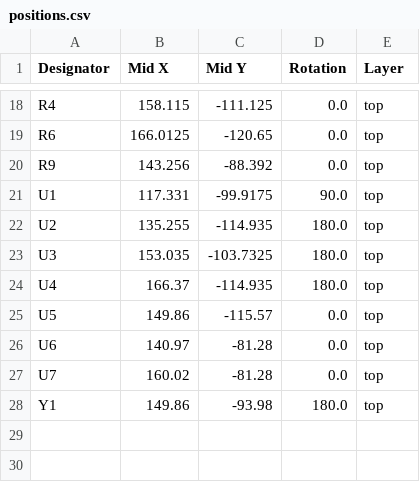
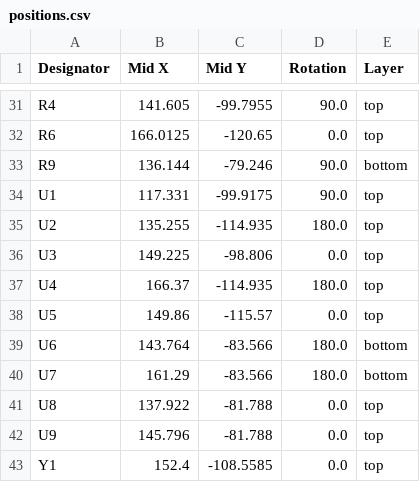
Before and after one commit to tokai-student-rocket-project/H-62-Avionics, a CSV file: KiCAD/ValveControlModule/production/positions.csv, drawn as a sheet; only a part is shown, gaps mark what is left out; addresses are those after the commit; the diff covers the shown part only; the diff names each change by its address in the sheet, - before the commit and + after, or states it on an @@ line.

```diff
--- a/KiCAD/ValveControlModule/production/positions.csv
+++ b/KiCAD/ValveControlModule/production/positions.csv
-B31 (Mid X): 158.115
+B31 (Mid X): 141.605
-C31 (Mid Y): -111.125
+C31 (Mid Y): -99.7955
-D31 (Rotation): 0.0
+D31 (Rotation): 90.0
-B33 (Mid X): 143.256
+B33 (Mid X): 136.144
-C33 (Mid Y): -88.392
+C33 (Mid Y): -79.246
-D33 (Rotation): 0.0
+D33 (Rotation): 90.0
-E33 (Layer): top
+E33 (Layer): bottom
-B36 (Mid X): 153.035
+B36 (Mid X): 149.225
-C36 (Mid Y): -103.7325
+C36 (Mid Y): -98.806
-D36 (Rotation): 180.0
+D36 (Rotation): 0.0
-B39 (Mid X): 140.97
+B39 (Mid X): 143.764
-C39:C40 (Mid Y): -81.28
+C39:C40 (Mid Y): -83.566
-D39:D40 (Rotation): 0.0
+D39:D40 (Rotation): 180.0
-E39:E40 (Layer): top
+E39:E40 (Layer): bottom
-B40 (Mid X): 160.02
+B40 (Mid X): 161.29
+row 41: U8 | 137.922 | -81.788 | 0.0 | top
+row 42: U9 | 145.796 | -81.788 | 0.0 | top
-B43 (Mid X): 149.86
+B43 (Mid X): 152.4
-C43 (Mid Y): -93.98
+C43 (Mid Y): -108.5585
-D43 (Rotation): 180.0
+D43 (Rotation): 0.0
```
Also changed, not shown: 13 added rows and 28 edited cells elsewhere in this file, KiCAD/ValveControlModule/production/bom.csv, 5 other files.
